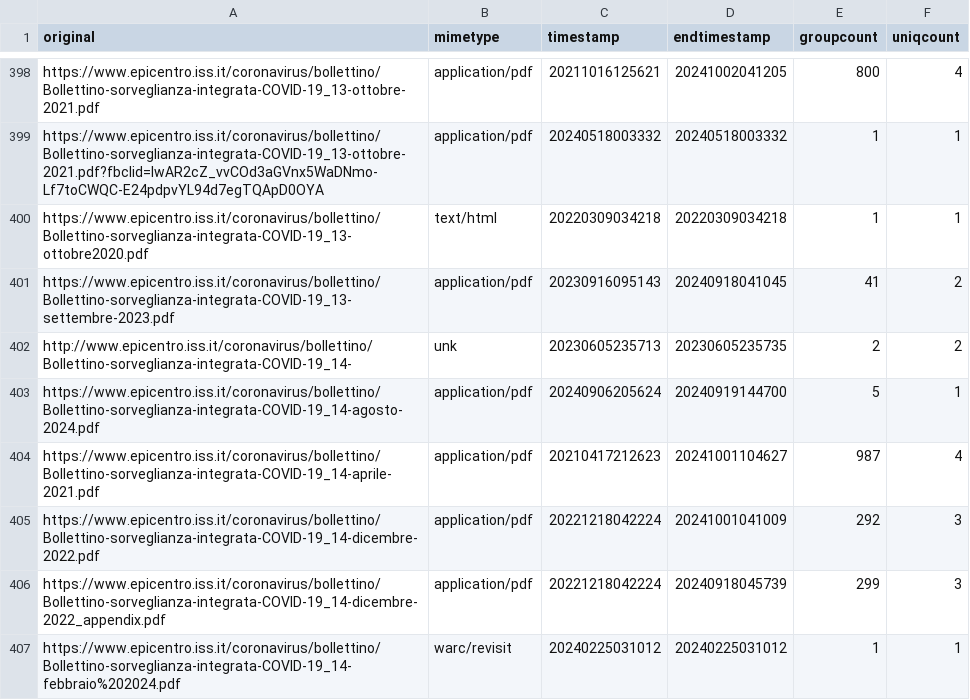
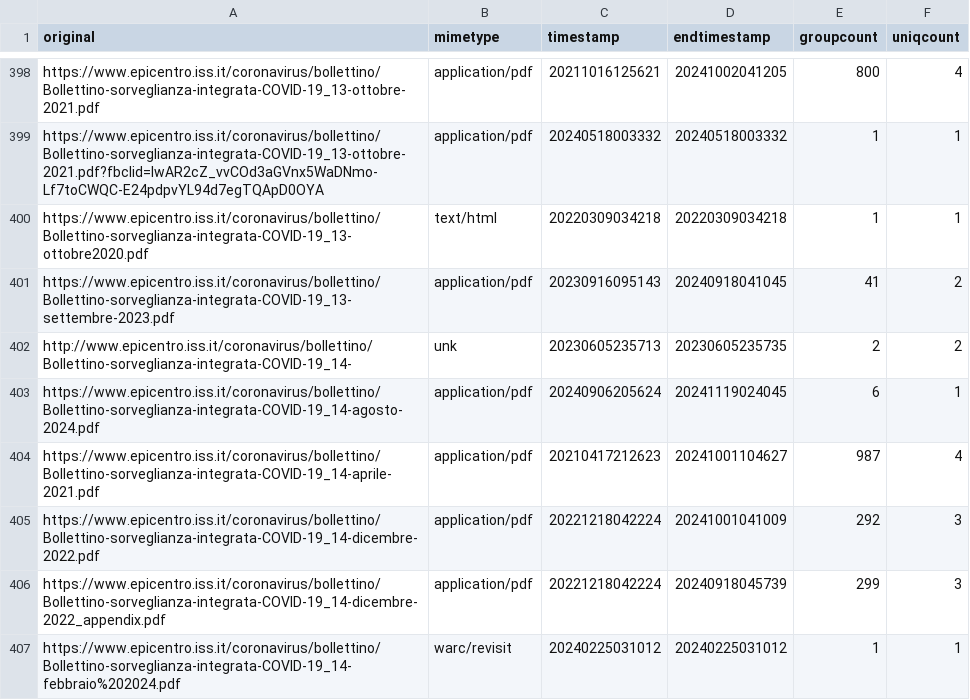
Before and after one commit to ondata/datiBeneComuneMonitoraggio, a CSV file: catalogo/sorveglianzaIntegrata/script/processing/lista.csv, drawn as a sheet; only a part is shown, gaps mark what is left out; the diff covers the shown part only.

```diff
--- a/catalogo/sorveglianzaIntegrata/script/processing/lista.csv
+++ b/catalogo/sorveglianzaIntegrata/script/processing/lista.csv
@@ -402,3 +402,3 @@ https://www.epicentro.iss.it/coronavirus/bollettino/Bollettino-sorveglianza-inte
 http://www.epicentro.iss.it/coronavirus/bollettino/Bollettino-sorveglianza-integrata-COVID-19_14-,unk,20230605235713,20230605235735,2,2
-https://www.epicentro.iss.it/coronavirus/bollettino/Bollettino-sorveglianza-integrata-COVID-19_14-agosto-2024.pdf,application/pdf,20240906205624,20240919144700,5,1
+https://www.epicentro.iss.it/coronavirus/bollettino/Bollettino-sorveglianza-integrata-COVID-19_14-agosto-2024.pdf,application/pdf,20240906205624,20241119024045,6,1
 https://www.epicentro.iss.it/coronavirus/bollettino/Bollettino-sorveglianza-integrata-COVID-19_14-aprile-2021.pdf,application/pdf,20210417212623,20241001104627,987,4
```
Also changed, not shown: 57 edited cells elsewhere in this file.
